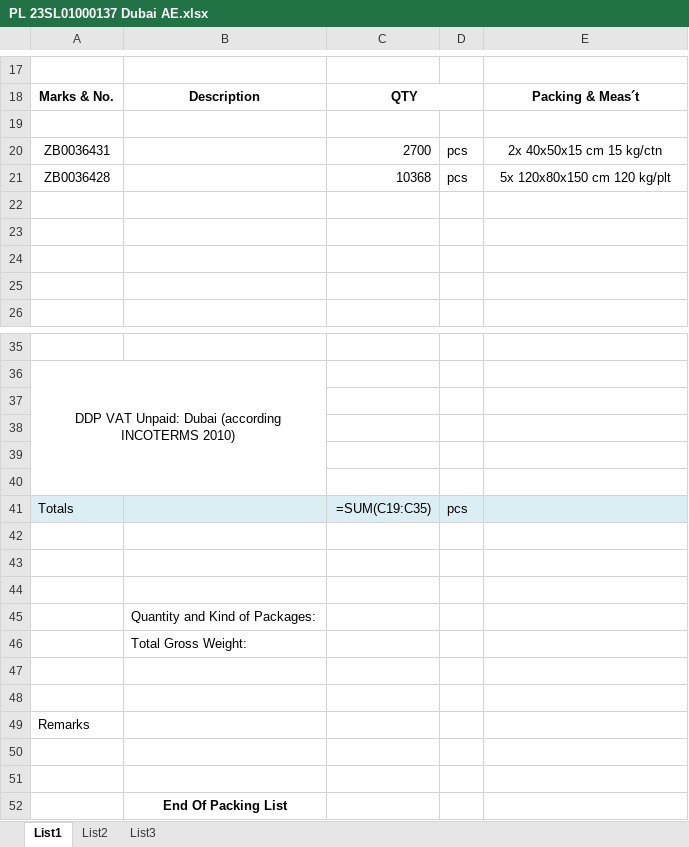
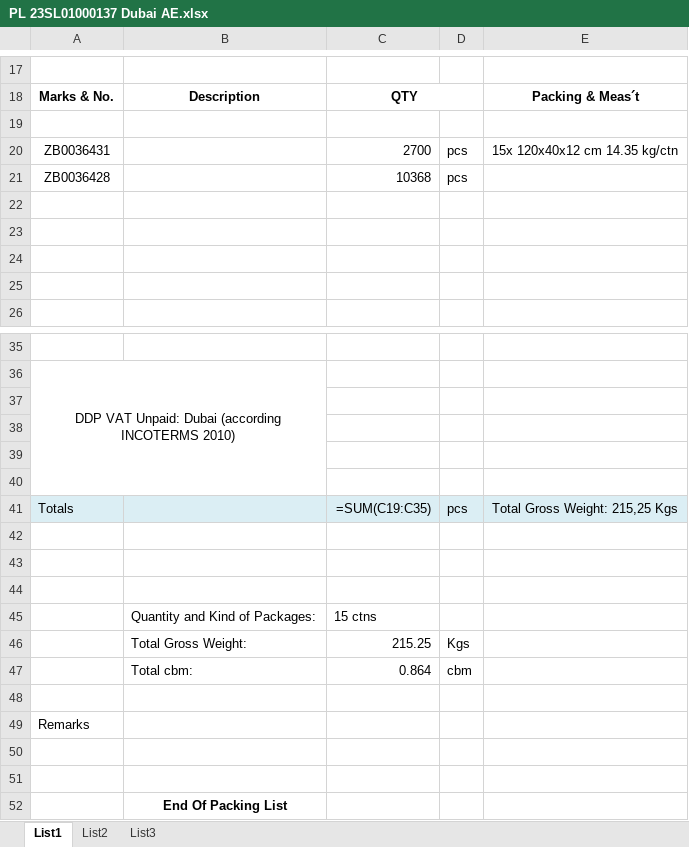
Before and after one commit to Ex4m/Invoice-to-packing-list-convertor, an Excel workbook: PL 23SL01000137 Dubai AE.xlsx, sheet List1, drawn as a sheet; only a part is shown, gaps mark what is left out; values as stored, in another font and other column widths than the file's, no borders; formulas without a stored value are shown as written; removed rows and columns are numbered as before the commit, all else as after; the diff names each change by its address in the sheet, - before the commit and + after, or states it on an @@ line.

Commit message:
packing included DoNE
- finished with the main part of adding plts/ctns , weights and volumes to the complete format of the packing list

```diff
--- a/PL 23SL01000137 Dubai AE.xlsx (sheet List1)
+++ b/PL 23SL01000137 Dubai AE.xlsx (sheet List1)
-E20: 2x 40x50x15 cm 15 kg/ctn
+E20: 15x 120x40x12 cm 14.35 kg/ctn
-E21: 5x 120x80x150 cm 120 kg/plt
+E21: (empty)
-E41: (empty)
+E41: Total Gross Weight: 215,25 Kgs
-C45: (empty)
+C45: 15 ctns
-row 46:  | Total Gross Weight:
-row 46: (empty)
+row 46:  | Total Gross Weight: | 215.25 | Kgs
+row 47:  | Total cbm: | 0.864 | cbm
```
Also changed, not shown: PL_blank.xlsx, vol2.xlsx, 1 other file.
